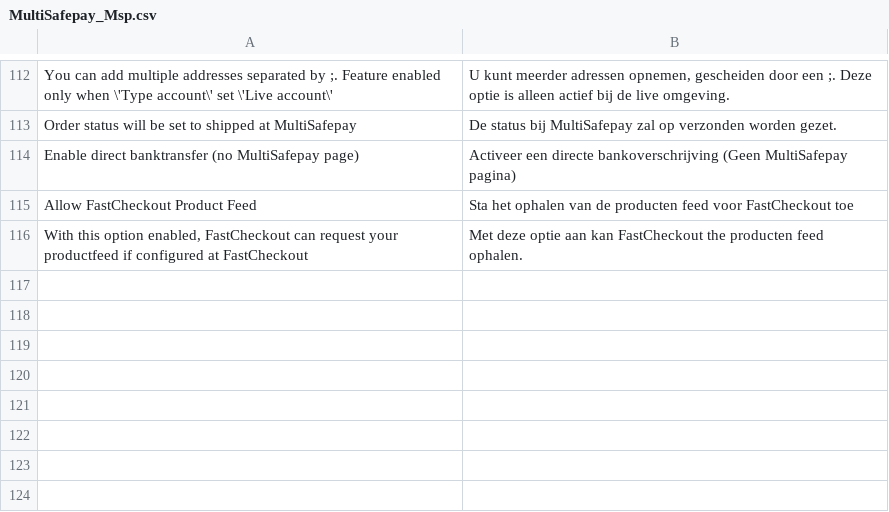
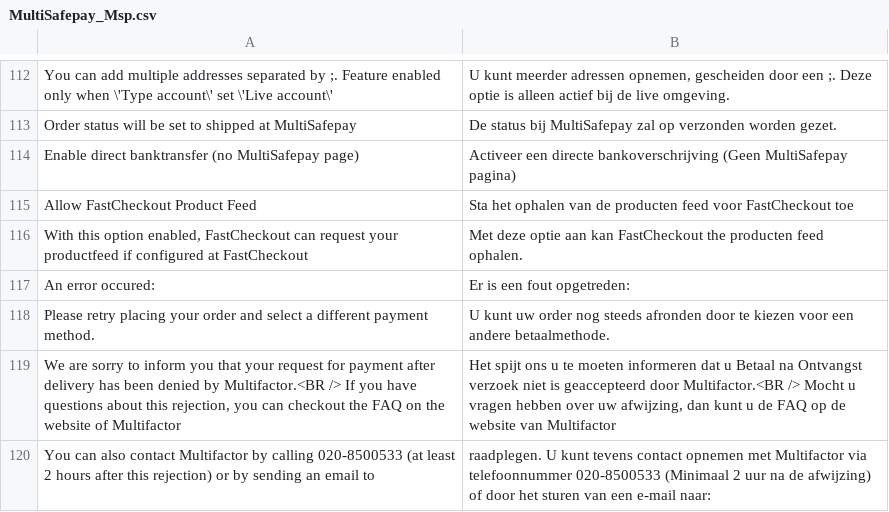
Before and after one commit to OpenMageModuleFostering/multisafepay_msp, a CSV file: app/locale/nl_NL/MultiSafepay_Msp.csv, drawn as a sheet; only a part is shown, gaps mark what is left out.

```diff
--- a/app/locale/nl_NL/MultiSafepay_Msp.csv
+++ b/app/locale/nl_NL/MultiSafepay_Msp.csv
@@ -116 +116,5 @@
 "With this option enabled, FastCheckout can request your productfeed if configured at FastCheckout", "Met deze optie aan kan FastCheckout the producten feed ophalen."
+"An error occured: ", "Er is een fout opgetreden: "
+"Please retry placing your order and select a different payment method.", "U kunt uw order nog steeds afronden door te kiezen voor een andere betaalmethode."
+"We are sorry to inform you that your request for payment after delivery has been denied by Multifactor.<BR /> If you have questions about this rejection, you can checkout the FAQ on the website of Multifactor", "Het spijt ons u te moeten informeren dat u Betaal na Ontvangst verzoek niet is geaccepteerd door Multifactor.<BR /> Mocht u vragen hebben over uw afwijzing, dan kunt u de  FAQ op de website van  Multifactor"
+"You can also contact Multifactor by calling 020-8500533 (at least 2 hours after this rejection) or by sending an email to "," raadplegen. U kunt tevens contact opnemen met Multifactor via telefoonnummer 020-8500533 (Minimaal 2 uur na de afwijzing) of door het sturen van een e-mail naar: "
```
Also changed, not shown: app/locale/de_DE/MultiSafepay_Msp.csv, app/locale/es_ES/MultiSafepay_Msp.csv, 22 other files.
